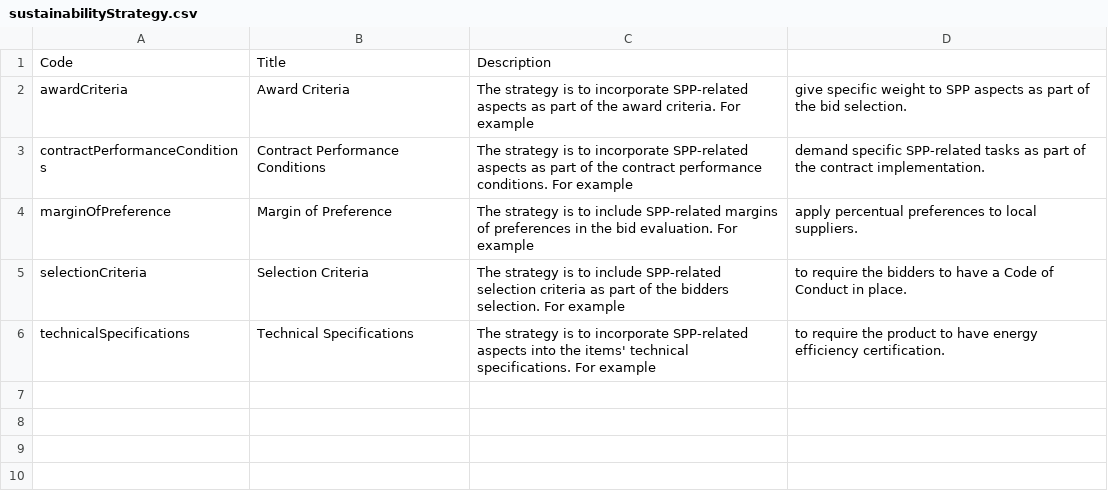
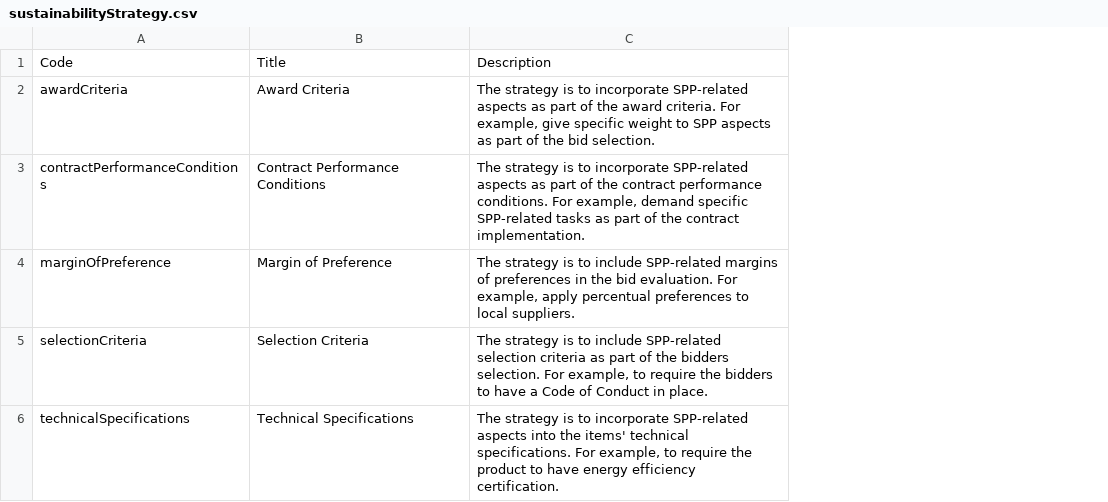
Before and after one commit to open-contracting-extensions/ocds_sustainability_extension, a CSV file: codelists/sustainabilityStrategy.csv, drawn as a sheet; removed rows and columns are numbered as before the commit, all else as after; the diff names each change by its address in the sheet, - before the commit and + after, or states it on an @@ line.

```diff
--- a/codelists/sustainabilityStrategy.csv
+++ b/codelists/sustainabilityStrategy.csv
-column C, rows 1-6: Description | The strategy is to incorporate SPP-related aspects as part of the award criteria. For example | The strategy is to incorporate SPP-related aspects as part of the contract performance conditions. For example | The strategy is to include SPP-related margins of preferences in the bid evaluation. For example | The strategy is to include SPP-related selection criteria as part of the bidders selection. For example | The strategy is to incorporate SPP-related aspects into the items' technical specifications. For example
-column D, rows 2-6: give specific weight to SPP aspects as part of the bid selection. | demand specific SPP-related tasks as part of the contract implementation. | apply percentual preferences to local suppliers. | to require the bidders to have a Code of Conduct in place. | to require the product to have energy efficiency certification.
+column C, rows 1-6: Description | The strategy is to incorporate SPP-related aspects as part of the award criteria. For example, give specific weight to SPP aspects as part of the bid selection. | The strategy is to incorporate SPP-related aspects as part of the contract performance conditions. For example, demand specific SPP-related tasks as part of the contract implementation. | The strategy is to include SPP-related margins of preferences in the bid evaluation. For example, apply percentual preferences to local suppliers. | The strategy is to include SPP-related selection criteria as part of the bidders selection. For example, to require the bidders to have a Code of Conduct in place. | The strategy is to incorporate SPP-related aspects into the items' technical specifications. For example, to require the product to have energy efficiency certification.
```
Also changed, not shown: codelists/sustainabilityGoal.csv.
